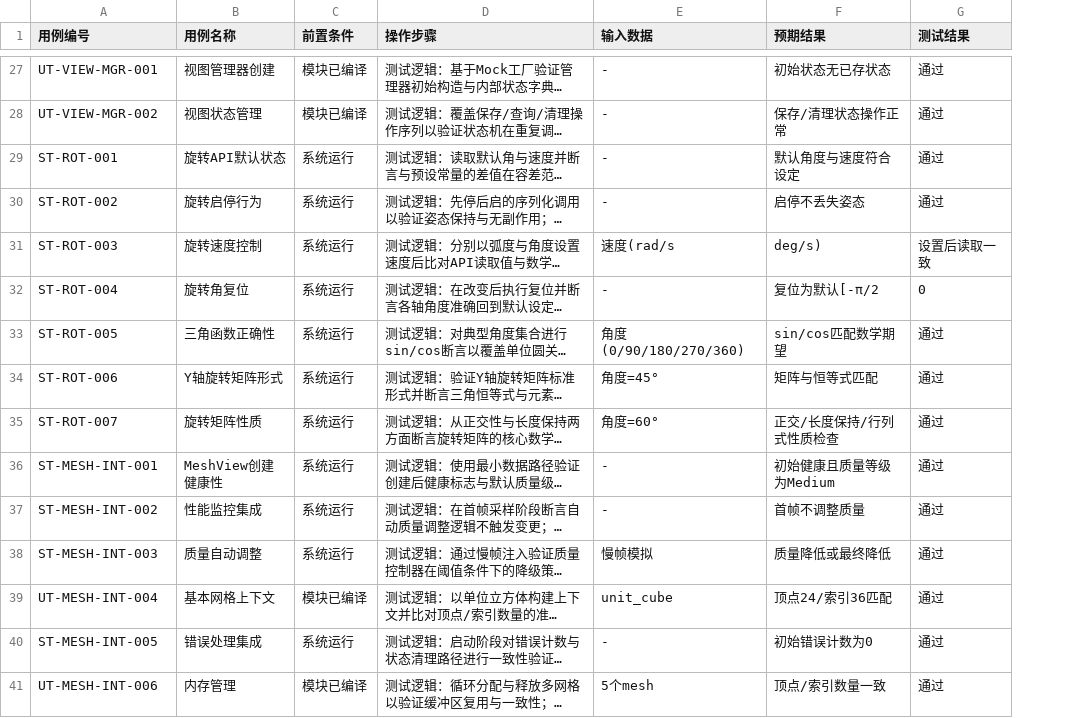
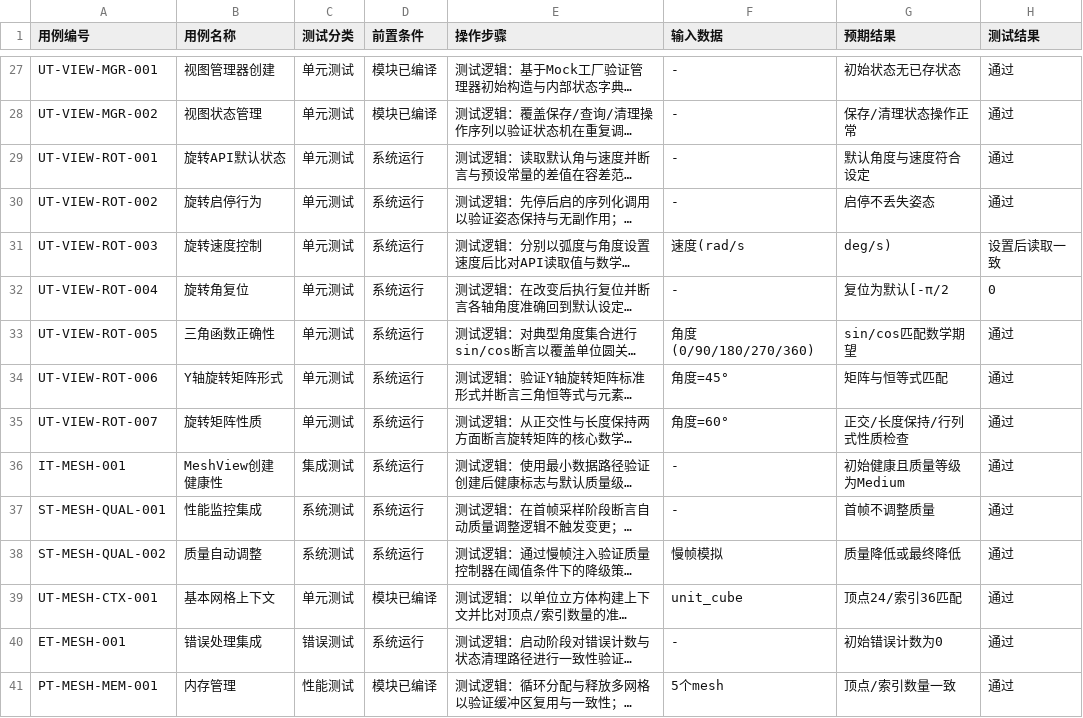
Before and after one commit to winkpoke/kepler2-wgpu, a CSV file: doc/test_matrix.csv, drawn as a sheet; only a part is shown, gaps mark what is left out; long unchanged cells end in …; the diff covers the shown part only; the diff names each change by its address in the sheet, - before the commit and + after, or states it on an @@ line.

```diff
--- a/doc/test_matrix.csv
+++ b/doc/test_matrix.csv
+column C (测试分类), rows 27-41: 单元测试 | 单元测试 | 单元测试 | 单元测试 | 单元测试 | 单元测试 | 单元测试 | 单元测试 | 单元测试 | 集成测试 | 系统测试 | 系统测试 | 单元测试 | 错误测试 | 性能测试
-A29 (用例编号): ST-ROT-001
+A29 (用例编号): UT-VIEW-ROT-001
-A30 (用例编号): ST-ROT-002
+A30 (用例编号): UT-VIEW-ROT-002
-A31 (用例编号): ST-ROT-003
+A31 (用例编号): UT-VIEW-ROT-003
-A32 (用例编号): ST-ROT-004
+A32 (用例编号): UT-VIEW-ROT-004
-A33 (用例编号): ST-ROT-005
+A33 (用例编号): UT-VIEW-ROT-005
-A34 (用例编号): ST-ROT-006
+A34 (用例编号): UT-VIEW-ROT-006
-A35 (用例编号): ST-ROT-007
+A35 (用例编号): UT-VIEW-ROT-007
-A36 (用例编号): ST-MESH-INT-001
+A36 (用例编号): IT-MESH-001
-A37 (用例编号): ST-MESH-INT-002
+A37 (用例编号): ST-MESH-QUAL-001
-A38 (用例编号): ST-MESH-INT-003
+A38 (用例编号): ST-MESH-QUAL-002
-A39 (用例编号): UT-MESH-INT-004
+A39 (用例编号): UT-MESH-CTX-001
-A40 (用例编号): ST-MESH-INT-005
+A40 (用例编号): ET-MESH-001
-A41 (用例编号): UT-MESH-INT-006
+A41 (用例编号): PT-MESH-MEM-001
```
Also changed, not shown: 10 added rows and 2 edited cells elsewhere in this file, 1 other file.
